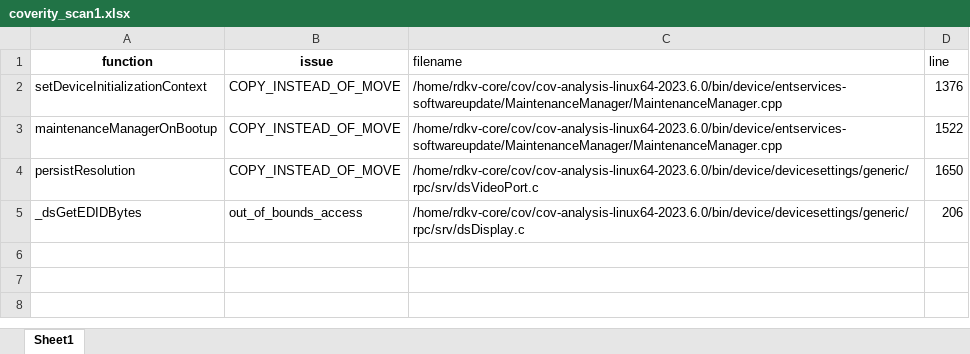
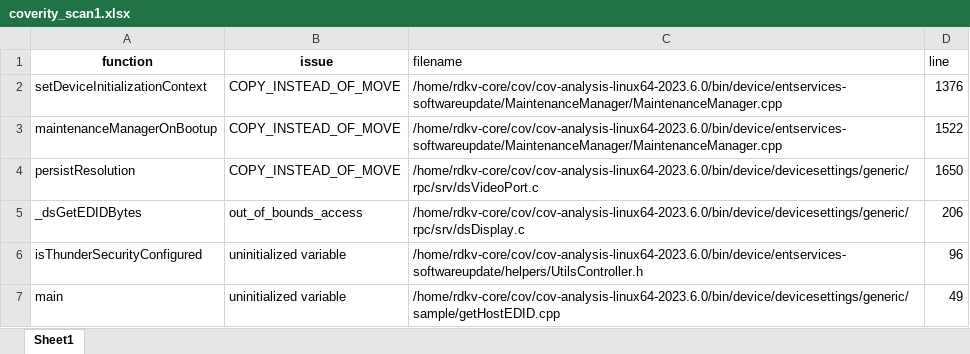
Before and after one commit to vigneshwaran33-vr/coverityxl, an Excel workbook: coverity_scan1.xlsx, sheet Sheet1, drawn as a sheet; values as stored, in another font and other column widths than the file's, no borders; the diff names each change by its address in the sheet, - before the commit and + after, or states it on an @@ line.

Commit message:
Add files via upload

```diff
--- a/coverity_scan1.xlsx (sheet Sheet1)
+++ b/coverity_scan1.xlsx (sheet Sheet1)
+row 6: isThunderSecurityConfigured | uninitialized variable | /home/rdkv-core/cov/cov-analysis-linux64-2023.6.0/bin/device/entservices-softwareupdate/helpers/UtilsController.h | 96
+row 7: main | uninitialized variable | /home/rdkv-core/cov/cov-analysis-linux64-2023.6.0/bin/device/devicesettings/generic/sample/getHostEDID.cpp | 49
```
